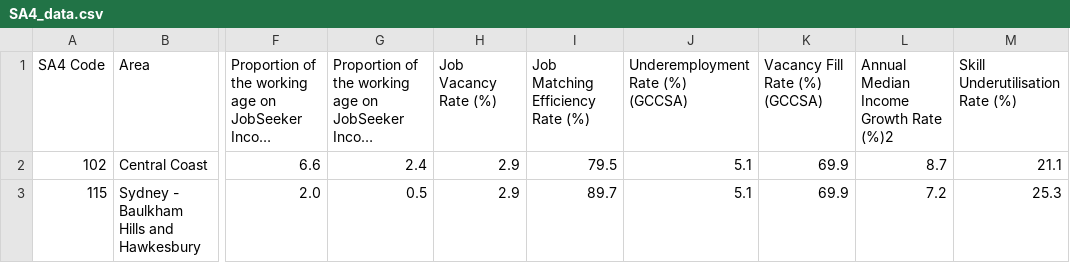
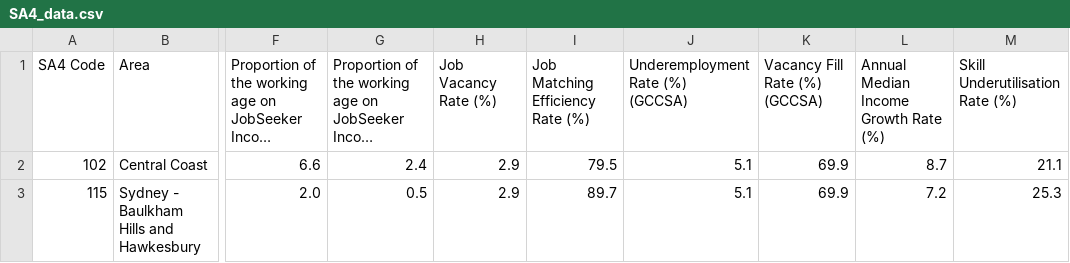
Before and after one commit to DC2912/FIT2179-A2, a CSV file: data/SA4_data.csv, drawn as a sheet; only a part is shown, gaps mark what is left out; long unchanged cells end in …; the diff names each change by its address in the sheet, - before the commit and + after, or states it on an @@ line.

```diff
--- a/data/SA4_data.csv
+++ b/data/SA4_data.csv
-L1: Annual Median Income Growth Rate (%)2
+L1: Annual Median Income Growth Rate (%)
```
Also changed, not shown: 10 other files.
